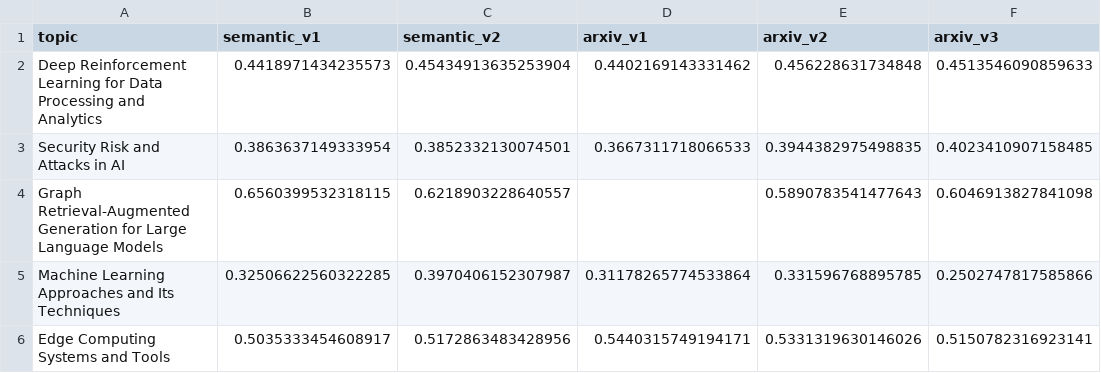
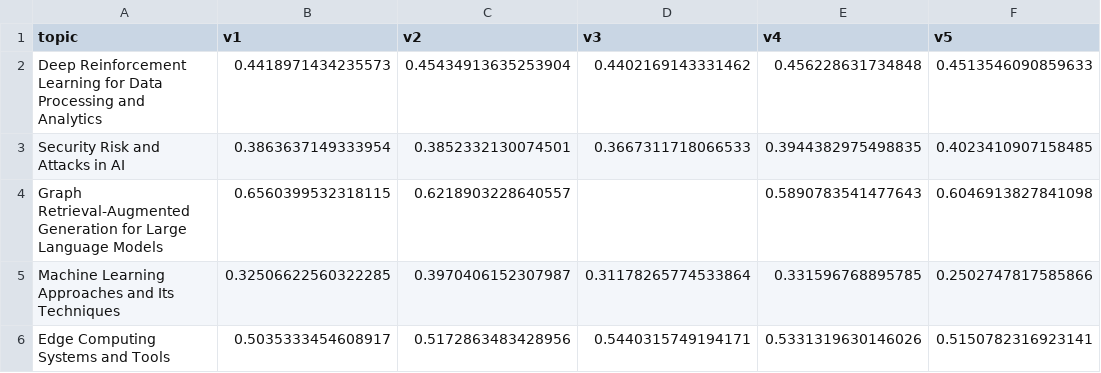
Before and after one commit to ZyeG/QuickLit, a CSV file: backend/eval/query_eval/results/compare_scores.csv, drawn as a sheet.

Commit message:
updated query eval table names

```diff
--- a/backend/eval/query_eval/results/compare_scores.csv
+++ b/backend/eval/query_eval/results/compare_scores.csv
@@ -1,2 +1,2 @@
-topic,semantic_v1,semantic_v2,arxiv_v1,arxiv_v2,arxiv_v3
+topic,v1,v2,v3,v4,v5
 Deep Reinforcement Learning for Data Processing and Analytics,0.4418971434235573,0.45434913635253904,0.4402169143331462,0.456228631734848,0.4513546090859633
```
Also changed, not shown: 1 other file.
